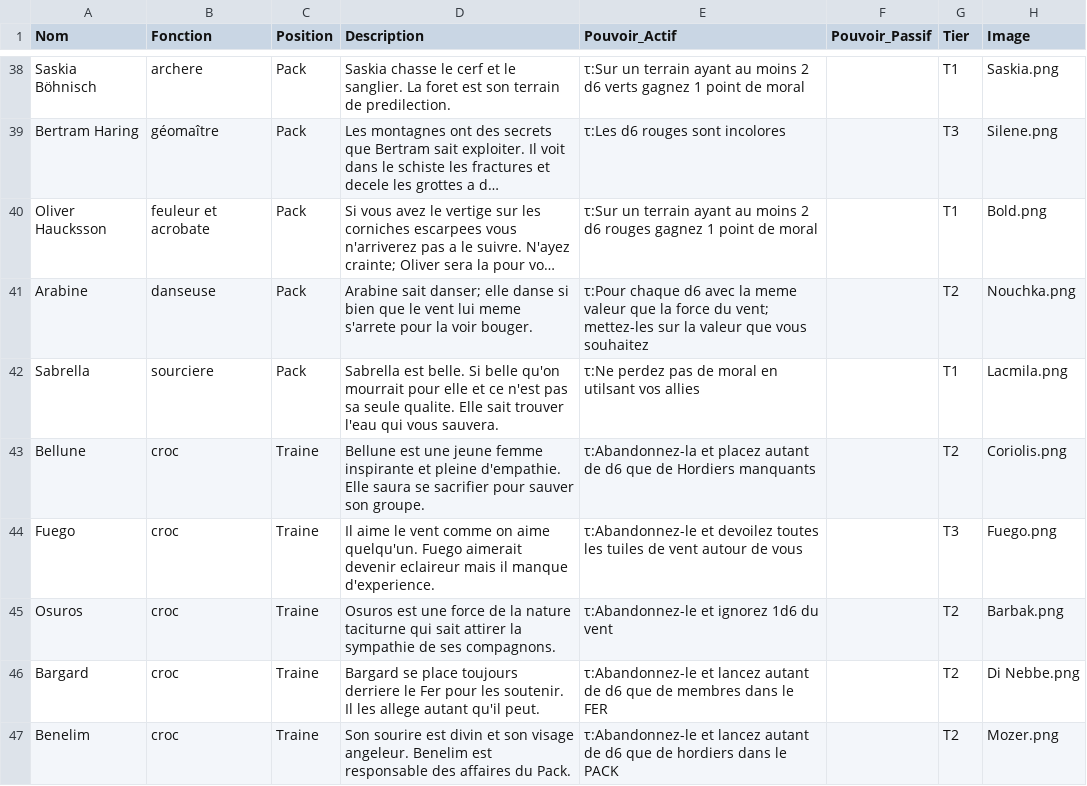
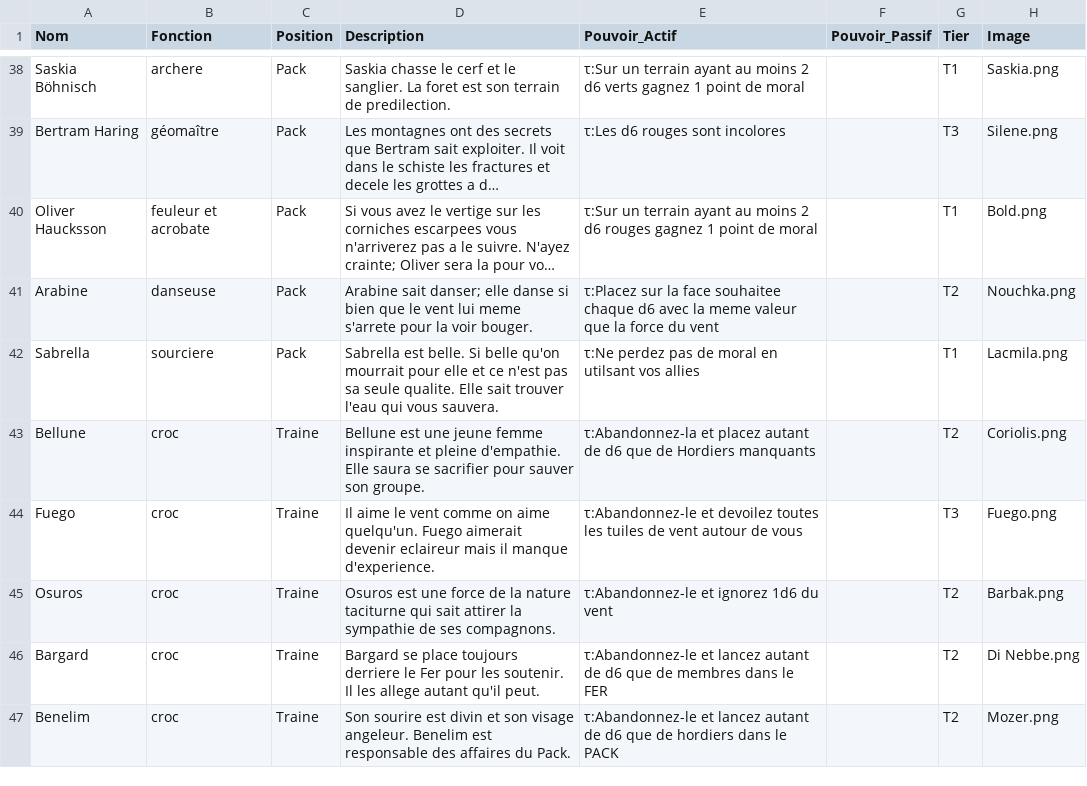
Before and after one commit to davidoliviersaban/windwalkers-cardgame, a CSV file: src/resources/horde_cards.csv, drawn as a sheet; only a part is shown, gaps mark what is left out; long unchanged cells end in …; the diff covers the shown part only; the diff names each change by its address in the sheet, - before the commit and + after, or states it on an @@ line.

Commit message:
Revue encore de certains pouvoirs + correction de certains textes ambigus

```diff
--- a/src/resources/horde_cards.csv
+++ b/src/resources/horde_cards.csv
-E41 (Pouvoir_Actif): τ:Pour chaque d6 avec la meme valeur que la force du vent; mettez-les sur la valeur que vous souhaitez
+E41 (Pouvoir_Actif): τ:Placez sur la face souhaitee chaque d6 avec la meme valeur que la force du vent
```
Also changed, not shown: 21 edited cells elsewhere in this file.
